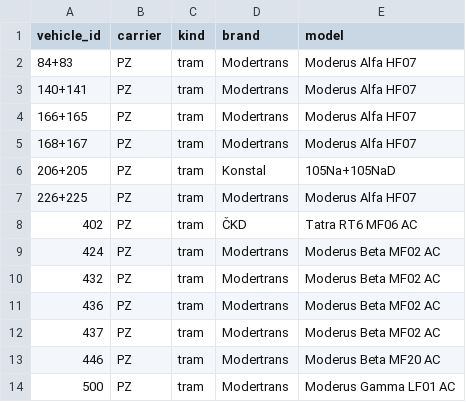
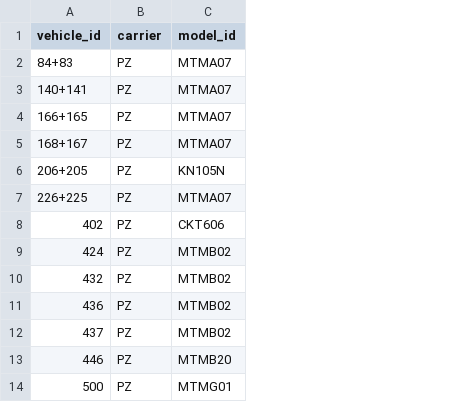
Before and after one commit to pixelsapphire/pokestops, a CSV file: data/csv/vehicles.csv, drawn as a sheet; only a part is shown; removed rows and columns are numbered as before the commit, all else as after; the diff names each change by its address in the sheet, - before the commit and + after, or states it on an @@ line.

Commit message:
Split the vehicles table into vehicles and models, add detailed type

```diff
--- a/data/csv/vehicles.csv
+++ b/data/csv/vehicles.csv
-column C (kind), rows 2-14: all tram
-column D (brand), rows 2-14: Modertrans | Modertrans | Modertrans | Modertrans | Konstal | Modertrans | ČKD | Modertrans | Modertrans | Modertrans | Modertrans | Modertrans | Modertrans
-column E (model), rows 2-14: Moderus Alfa HF07 | Moderus Alfa HF07 | Moderus Alfa HF07 | Moderus Alfa HF07 | 105Na+105NaD | Moderus Alfa HF07 | Tatra RT6 MF06 AC | Moderus Beta MF02 AC | Moderus Beta MF02 AC | Moderus Beta MF02 AC | Moderus Beta MF02 AC | Moderus Beta MF20 AC | Moderus Gamma LF01 AC
+column C (model_id), rows 2-14: MTMA07 | MTMA07 | MTMA07 | MTMA07 | KN105N | MTMA07 | CKT606 | MTMB02 | MTMB02 | MTMB02 | MTMB02 | MTMB20 | MTMG01
```
Also changed, not shown: 7 other files.
